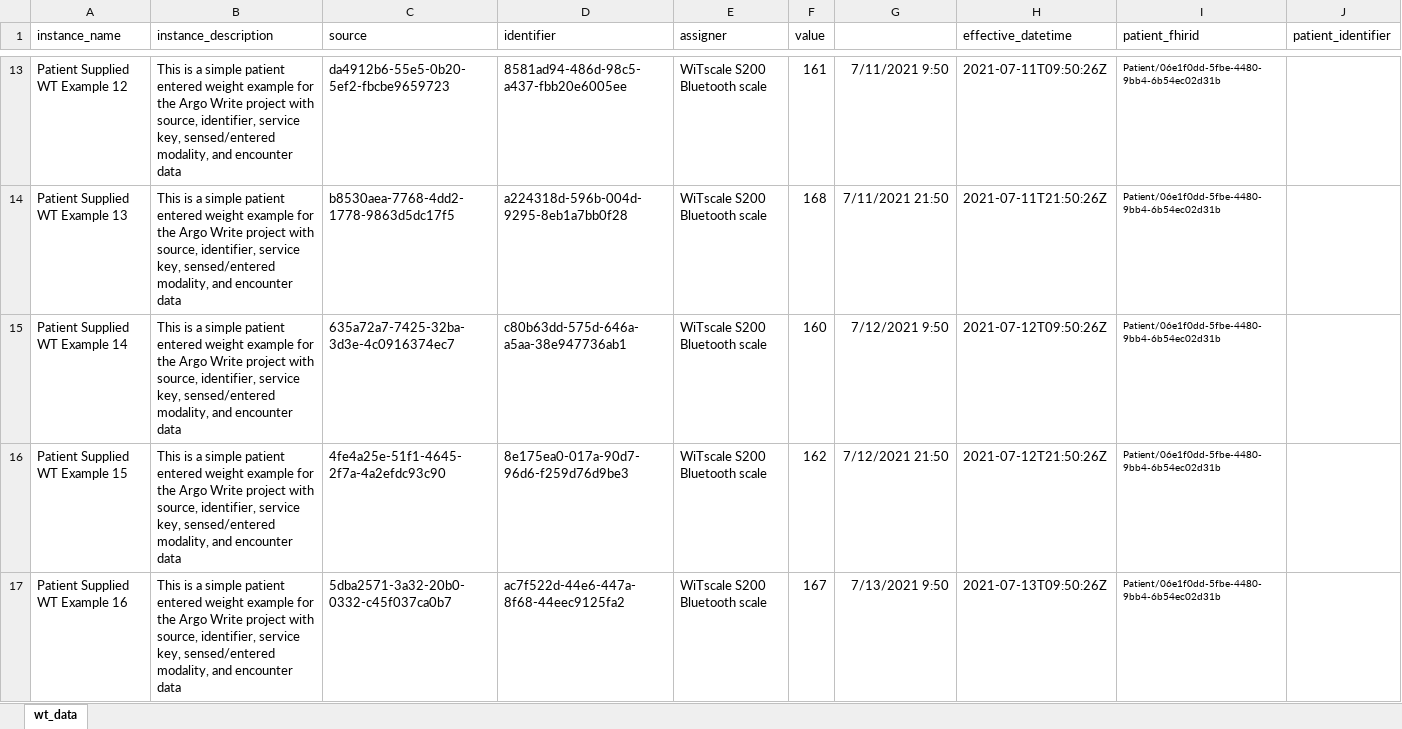
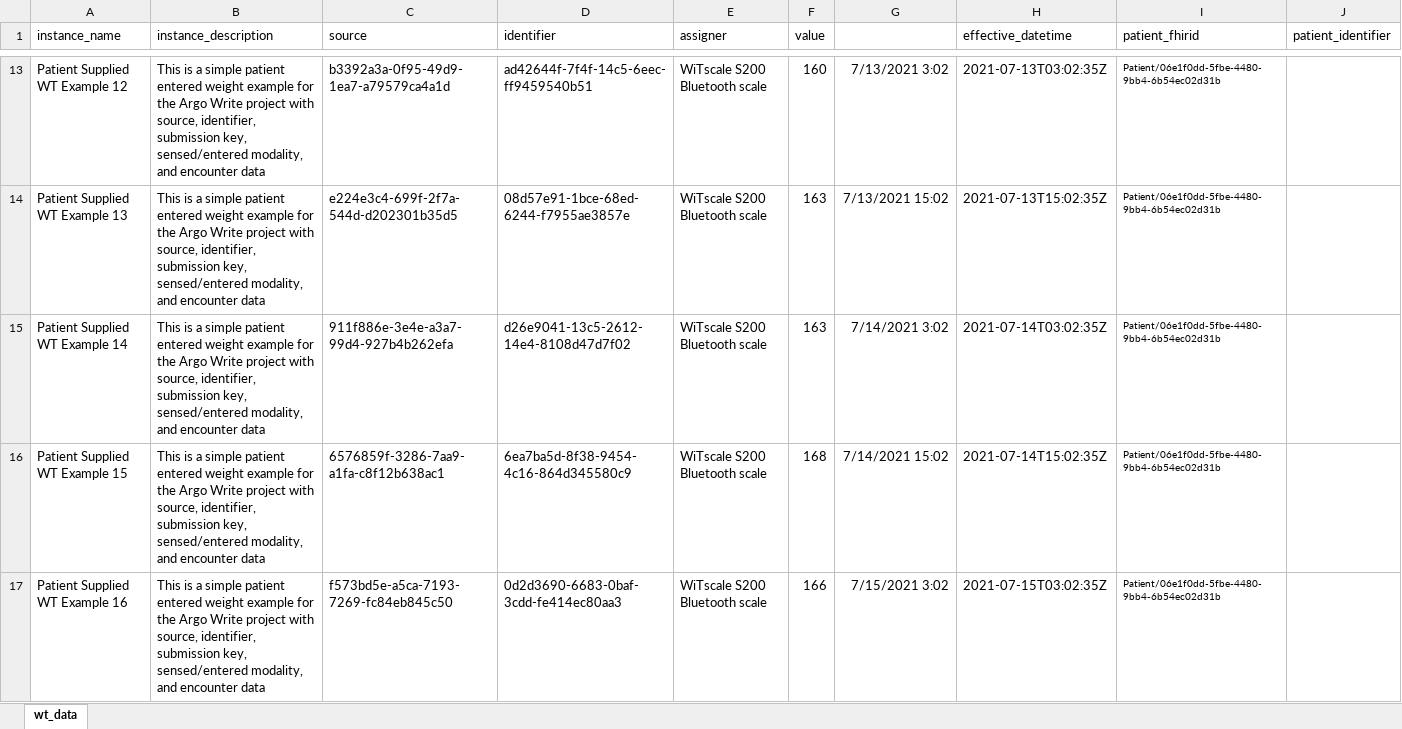
Before and after one commit to Healthedata1/MyNotebooks, an Excel workbook: Obs_maker/wt_data.xlsx, sheet wt_data, drawn as a sheet; only a part is shown, gaps mark what is left out; values as stored, in another font and other column widths than the file's, no borders; the diff covers the shown part only; the diff names each change by its address in the sheet, - before the commit and + after, or states it on an @@ line.

```diff
--- a/Obs_maker/wt_data.xlsx (sheet wt_data)
+++ b/Obs_maker/wt_data.xlsx (sheet wt_data)
-B13:B17 (instance_description): …source, identifier, service key, sensed/entered…
+B13:B17 (instance_description): …source, identifier, submission key, sensed/entered…
-C13 (source): da4912b6-55e5-0b20-5ef2-fbcbe9659723
+C13 (source): b3392a3a-0f95-49d9-1ea7-a79579ca4a1d
-D13 (identifier): 8581ad94-486d-98c5-a437-fbb20e6005ee
+D13 (identifier): ad42644f-7f4f-14c5-6eec-ff9459540b51
-F13 (value): 161
+F13 (value): 160
-G13: 7/11/2021 9:50
+G13: 7/13/2021 3:02
-H13 (effective_datetime): 2021-07-11T09:50:26Z
+H13 (effective_datetime): 2021-07-13T03:02:35Z
-C14 (source): b8530aea-7768-4dd2-1778-9863d5dc17f5
+C14 (source): e224e3c4-699f-2f7a-544d-d202301b35d5
-D14 (identifier): a224318d-596b-004d-9295-8eb1a7bb0f28
+D14 (identifier): 08d57e91-1bce-68ed-6244-f7955ae3857e
-F14 (value): 168
+F14 (value): 163
-G14: 7/11/2021 21:50
+G14: 7/13/2021 15:02
-H14 (effective_datetime): 2021-07-11T21:50:26Z
+H14 (effective_datetime): 2021-07-13T15:02:35Z
-C15 (source): 635a72a7-7425-32ba-3d3e-4c0916374ec7
+C15 (source): 911f886e-3e4e-a3a7-99d4-927b4b262efa
-D15 (identifier): c80b63dd-575d-646a-a5aa-38e947736ab1
+D15 (identifier): d26e9041-13c5-2612-14e4-8108d47d7f02
-F15 (value): 160
+F15 (value): 163
-G15: 7/12/2021 9:50
+G15: 7/14/2021 3:02
-H15 (effective_datetime): 2021-07-12T09:50:26Z
+H15 (effective_datetime): 2021-07-14T03:02:35Z
-C16 (source): 4fe4a25e-51f1-4645-2f7a-4a2efdc93c90
+C16 (source): 6576859f-3286-7aa9-a1fa-c8f12b638ac1
-D16 (identifier): 8e175ea0-017a-90d7-96d6-f259d76d9be3
+D16 (identifier): 6ea7ba5d-8f38-9454-4c16-864d345580c9
-F16 (value): 162
+F16 (value): 168
-G16: 7/12/2021 21:50
+G16: 7/14/2021 15:02
-H16 (effective_datetime): 2021-07-12T21:50:26Z
+H16 (effective_datetime): 2021-07-14T15:02:35Z
-C17 (source): 5dba2571-3a32-20b0-0332-c45f037ca0b7
+C17 (source): f573bd5e-a5ca-7193-7269-fc84eb845c50
-D17 (identifier): ac7f522d-44e6-447a-8f68-44eec9125fa2
+D17 (identifier): 0d2d3690-6683-0baf-3cdd-fe414ec80aa3
-F17 (value): 167
+F17 (value): 166
-G17: 7/13/2021 9:50
+G17: 7/15/2021 3:02
-H17 (effective_datetime): 2021-07-13T09:50:26Z
+H17 (effective_datetime): 2021-07-15T03:02:35Z
```
Also changed, not shown: 63 edited cells elsewhere in this sheet, 24 other files.
